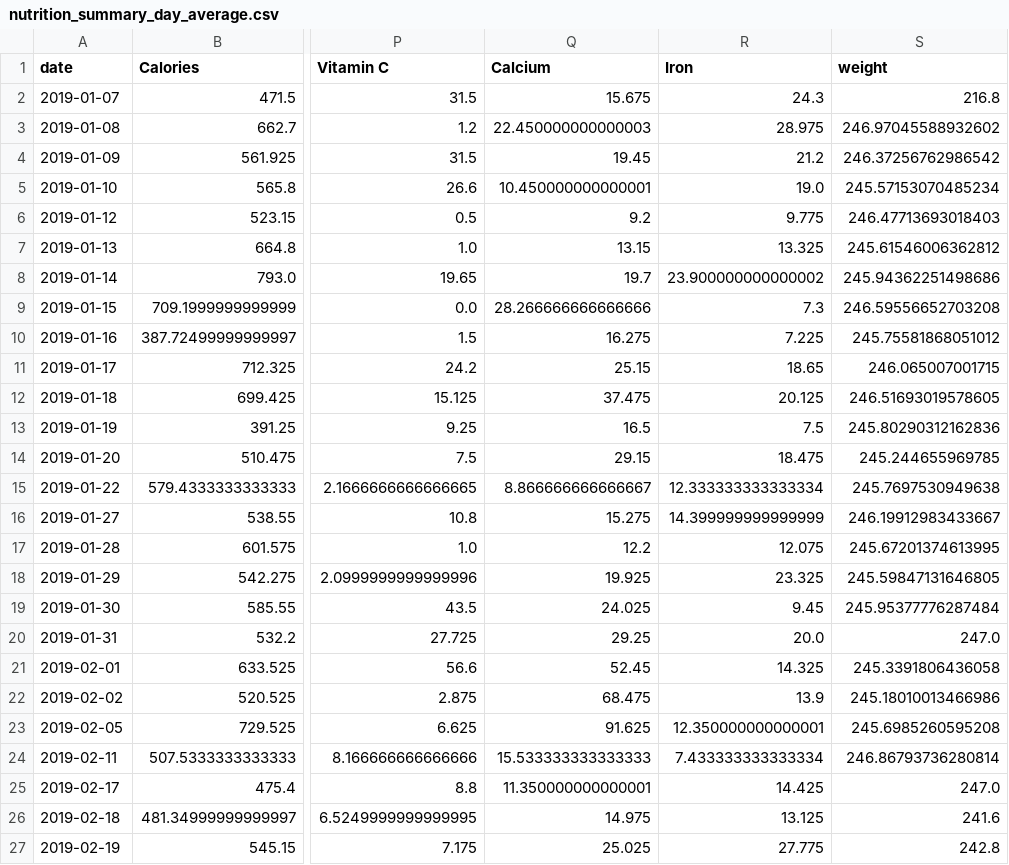
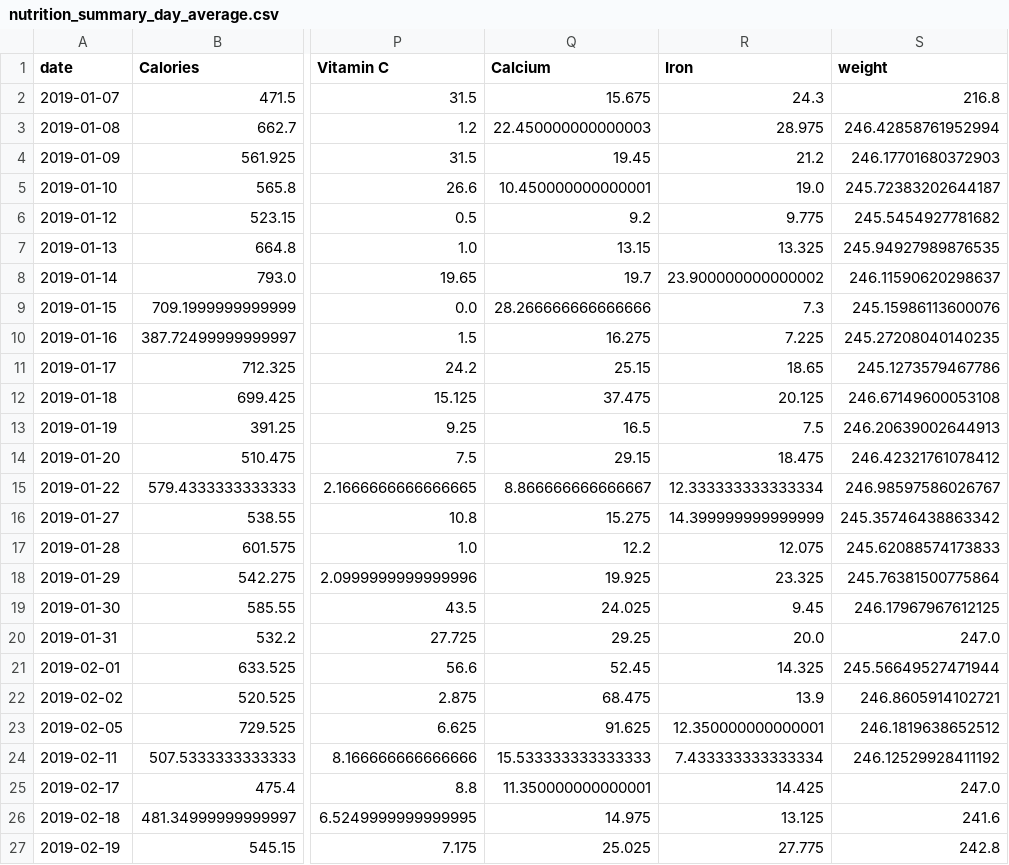
Before and after one commit to mkfryer/weight_loss_prediction, a CSV file: data/nutrition_summary_day_average.csv, drawn as a sheet; only a part is shown, gaps mark what is left out; the diff covers the shown part only; the diff names each change by its address in the sheet, - before the commit and + after, or states it on an @@ line.

```diff
--- a/data/nutrition_summary_day_average.csv
+++ b/data/nutrition_summary_day_average.csv
-S3 (weight): 246.97045588932602
+S3 (weight): 246.42858761952994
-S4 (weight): 246.37256762986542
+S4 (weight): 246.17701680372903
-S5 (weight): 245.57153070485234
+S5 (weight): 245.72383202644187
-S6 (weight): 246.47713693018403
+S6 (weight): 245.5454927781682
-S7 (weight): 245.61546006362812
+S7 (weight): 245.94927989876535
-S8 (weight): 245.94362251498686
+S8 (weight): 246.11590620298637
-S9 (weight): 246.59556652703208
+S9 (weight): 245.15986113600076
-S10 (weight): 245.75581868051012
+S10 (weight): 245.27208040140235
-S11 (weight): 246.065007001715
+S11 (weight): 245.1273579467786
-S12 (weight): 246.51693019578605
+S12 (weight): 246.67149600053108
-S13 (weight): 245.80290312162836
+S13 (weight): 246.20639002644913
-S14 (weight): 245.244655969785
+S14 (weight): 246.42321761078412
-S15 (weight): 245.7697530949638
+S15 (weight): 246.98597586026767
-S16 (weight): 246.19912983433667
+S16 (weight): 245.35746438863342
-S17 (weight): 245.67201374613995
+S17 (weight): 245.62088574173833
-S18 (weight): 245.59847131646805
+S18 (weight): 245.76381500775864
-S19 (weight): 245.95377776287484
+S19 (weight): 246.17967967612125
-S21 (weight): 245.3391806436058
+S21 (weight): 245.56649527471944
-S22 (weight): 245.18010013466986
+S22 (weight): 246.8605914102721
-S23 (weight): 245.6985260595208
+S23 (weight): 246.1819638652512
-S24 (weight): 246.86793736280814
+S24 (weight): 246.12529928411192
```
Also changed, not shown: 1 added row and 5 edited cells elsewhere in this file, 1 other file.
